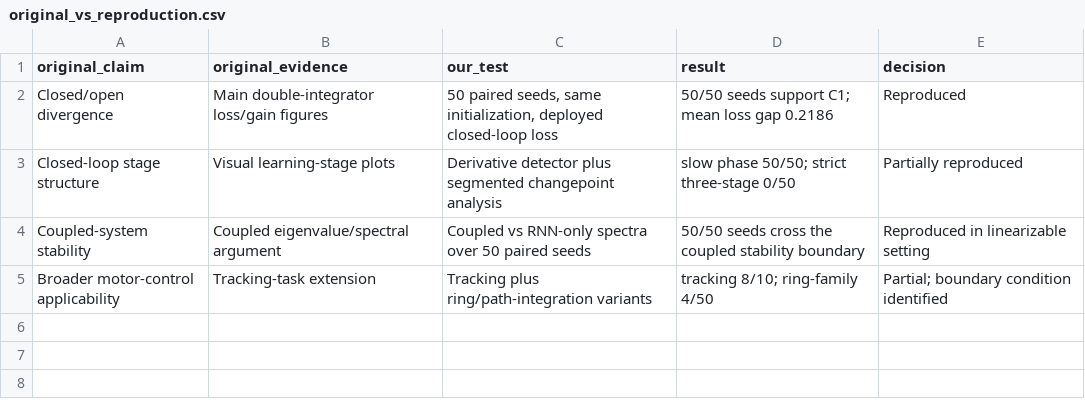
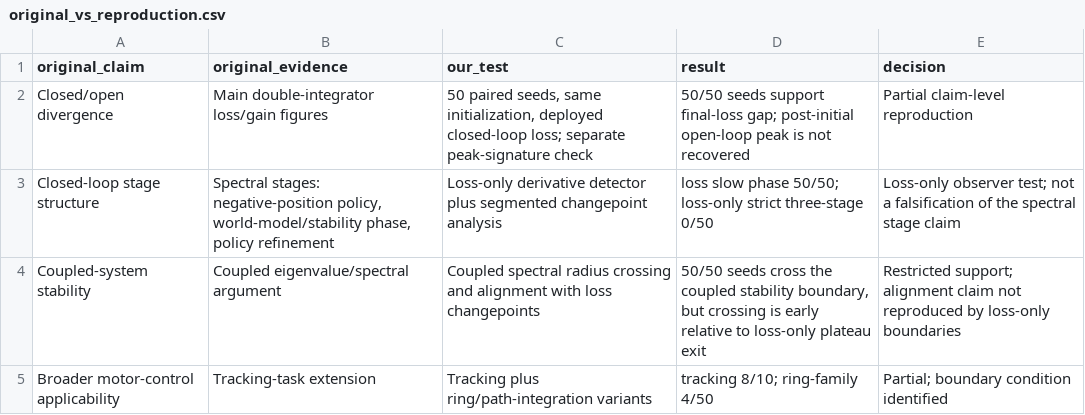
Before and after one commit to aaravsinhaofficial/Auditing-Closed-Loop-Learning-in-Recurrent-Neural-Networks, a CSV file: results/processed/original_vs_reproduction.csv, drawn as a sheet.

Commit message:
Clarify claim-level reproduction limits

```diff
--- a/results/processed/original_vs_reproduction.csv
+++ b/results/processed/original_vs_reproduction.csv
@@ -1,5 +1,5 @@
 original_claim,original_evidence,our_test,result,decision
-Closed/open divergence,Main double-integrator loss/gain figures,"50 paired seeds, same initialization, deployed closed-loop loss",50/50 seeds support C1; mean loss gap 0.2186,Reproduced
-Closed-loop stage structure,Visual learning-stage plots,Derivative detector plus segmented changepoint analysis,slow phase 50/50; strict three-stage 0/50,Partially reproduced
-Coupled-system stability,Coupled eigenvalue/spectral argument,Coupled vs RNN-only spectra over 50 paired seeds,50/50 seeds cross the coupled stability boundary,Reproduced in linearizable setting
+Closed/open divergence,Main double-integrator loss/gain figures,"50 paired seeds, same initialization, deployed closed-loop loss; separate peak-signature check",50/50 seeds support final-loss gap; post-initial open-loop peak is not recovered,Partial claim-level reproduction
+Closed-loop stage structure,"Spectral stages: negative-position policy, world-model/stability phase, policy refinement",Loss-only derivative detector plus segmented changepoint analysis,loss slow phase 50/50; loss-only strict three-stage 0/50,Loss-only observer test; not a falsification of the spectral stage claim
+Coupled-system stability,Coupled eigenvalue/spectral argument,Coupled spectral radius crossing and alignment with loss changepoints,"50/50 seeds cross the coupled stability boundary, but crossing is early relative to loss-only plateau exit",Restricted support; alignment claim not reproduced by loss-only boundaries
 Broader motor-control applicability,Tracking-task extension,Tracking plus ring/path-integration variants,tracking 8/10; ring-family 4/50,Partial; boundary condition identified
```
Also changed, not shown: results/processed/artifact_manifest.csv, 6 other files.
